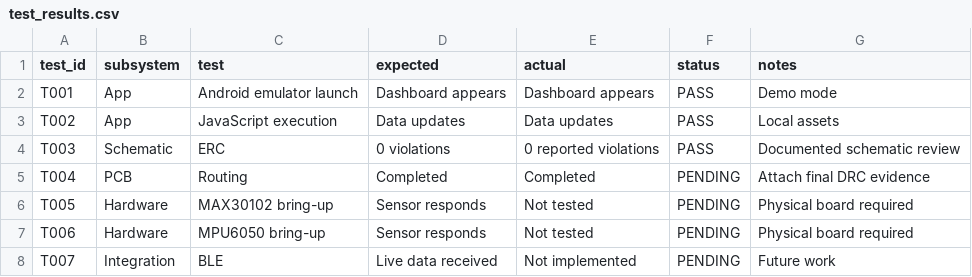
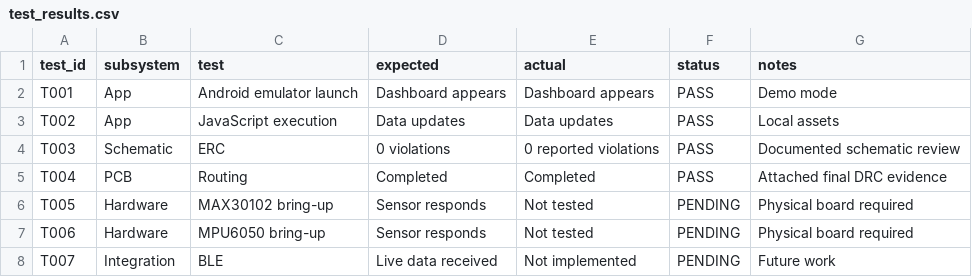
Before and after one commit to pritikaselvam-svg/NeuroGuard, a CSV file: data/processed/test_results.csv, drawn as a sheet.

Commit message:
Update test_results.csv

```diff
--- a/data/processed/test_results.csv
+++ b/data/processed/test_results.csv
@@ -4,3 +4,3 @@ T002,App,JavaScript execution,Data updates,Data updates,PASS,Local assets
 T003,Schematic,ERC,0 violations,0 reported violations,PASS,Documented schematic review
-T004,PCB,Routing,Completed,Completed,PENDING,Attach final DRC evidence
+T004,PCB,Routing,Completed,Completed,PASS,Attached final DRC evidence
 T005,Hardware,MAX30102 bring-up,Sensor responds,Not tested,PENDING,Physical board required
```
